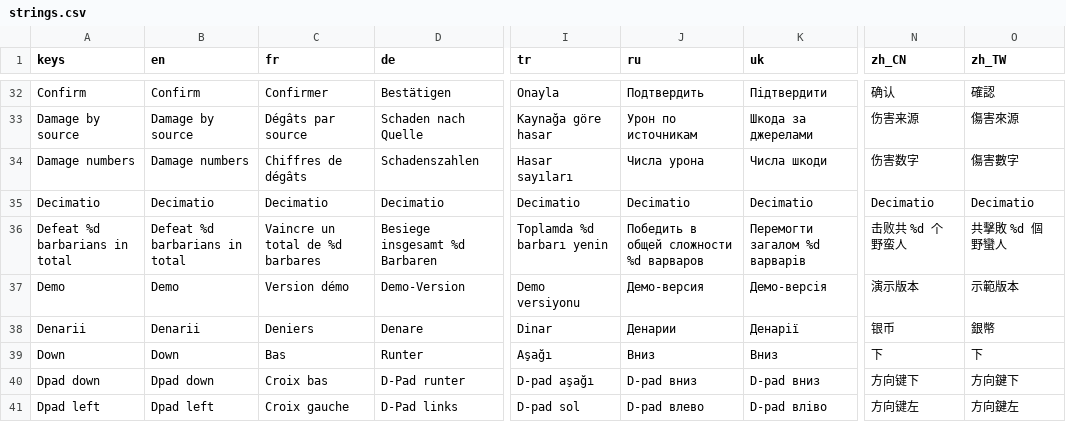
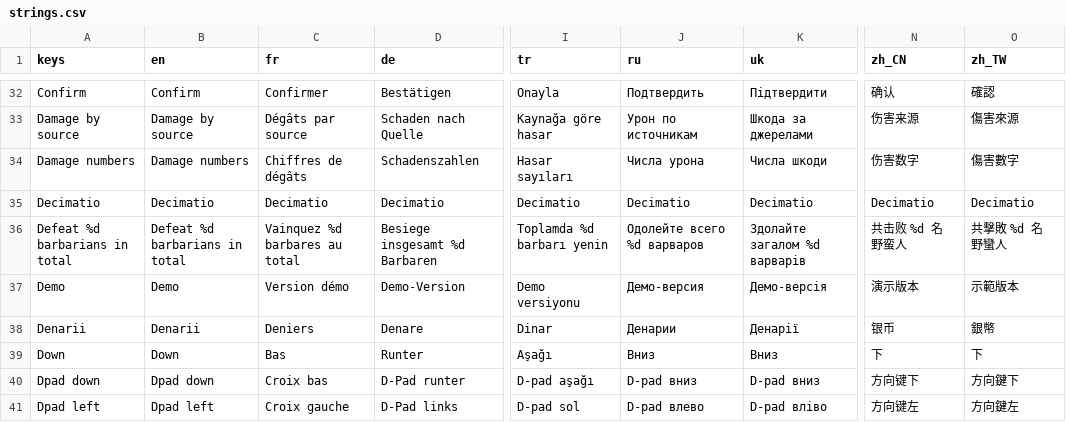
Before and after one commit to Evan260/Legionus-Maximus, a CSV file: game/translations/strings.csv, drawn as a sheet; only a part is shown, gaps mark what is left out; the diff covers the shown part only; the diff names each change by its address in the sheet, - before the commit and + after, or states it on an @@ line.

```diff
--- a/game/translations/strings.csv
+++ b/game/translations/strings.csv
-C36 (fr): Vaincre un total de %d barbares
+C36 (fr): Vainquez %d barbares au total
-J36 (ru): Победить в общей сложности %d варваров
+J36 (ru): Одолейте всего %d варваров
-K36 (uk): Перемогти загалом %d варварів
+K36 (uk): Здолайте загалом %d варварів
-N36 (zh_CN): 击败共 %d 个野蛮人
+N36 (zh_CN): 共击败 %d 名野蛮人
-O36 (zh_TW): 共擊敗 %d 個野蠻人
+O36 (zh_TW): 共擊敗 %d 名野蠻人
```
Also changed, not shown: 34 edited cells elsewhere in this file, 14 other files.
